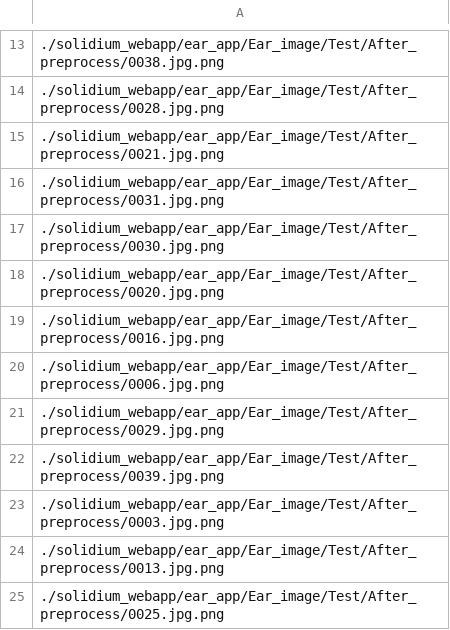
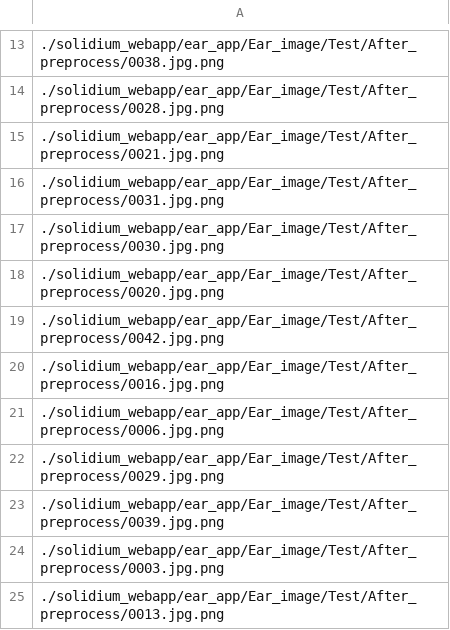
Before and after one commit to glee1228/Django_solidium_webapp, a CSV file: solidium_webapp/ear_app/Ear_test_dataset.csv, drawn as a sheet; only a part is shown, gaps mark what is left out; the shorter side is filled out with more unchanged rows.

```diff
--- a/solidium_webapp/ear_app/Ear_test_dataset.csv
+++ b/solidium_webapp/ear_app/Ear_test_dataset.csv
@@ -18,2 +18,3 @@
 ./solidium_webapp/ear_app/Ear_image/Test/After_preprocess/0020.jpg.png
+./solidium_webapp/ear_app/Ear_image/Test/After_preprocess/0042.jpg.png
 ./solidium_webapp/ear_app/Ear_image/Test/After_preprocess/0016.jpg.png
```
Also changed, not shown: 25 other files.
